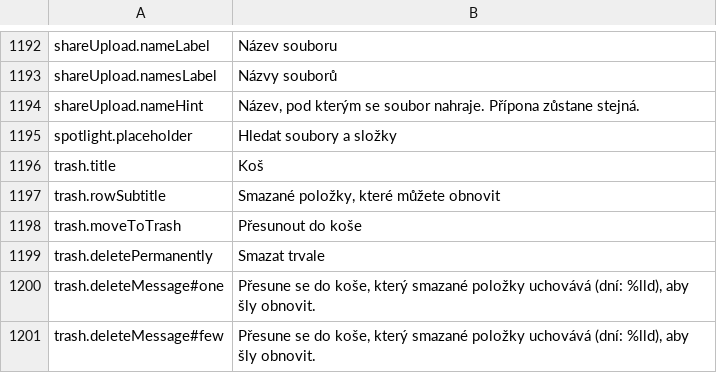
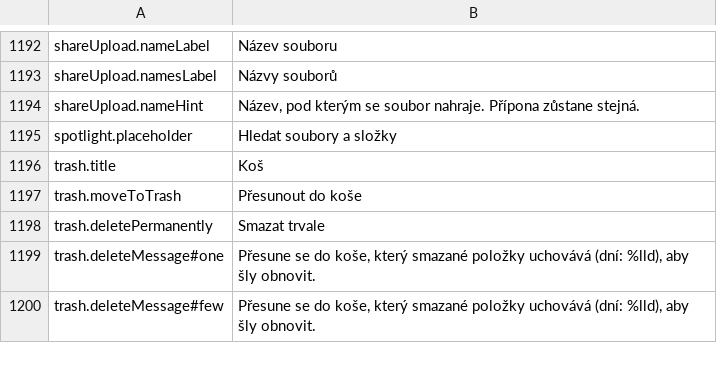
Before and after one commit to PhillipMaizza/NextExplorer-iOS, a TSV file: Packages/Localization/translations/cs.tsv, drawn as a sheet; only a part is shown, gaps mark what is left out.

```diff
--- a/Packages/Localization/translations/cs.tsv
+++ b/Packages/Localization/translations/cs.tsv
@@ -1196,3 +1196,2 @@ spotlight.placeholder	Hledat soubory a složky
 trash.title	Koš
-trash.rowSubtitle	Smazané položky, které můžete obnovit
 trash.moveToTrash	Přesunout do koše
```
Also changed, not shown: Packages/Localization/translations/es.tsv, Packages/Localization/translations/it.tsv, 43 other files.
